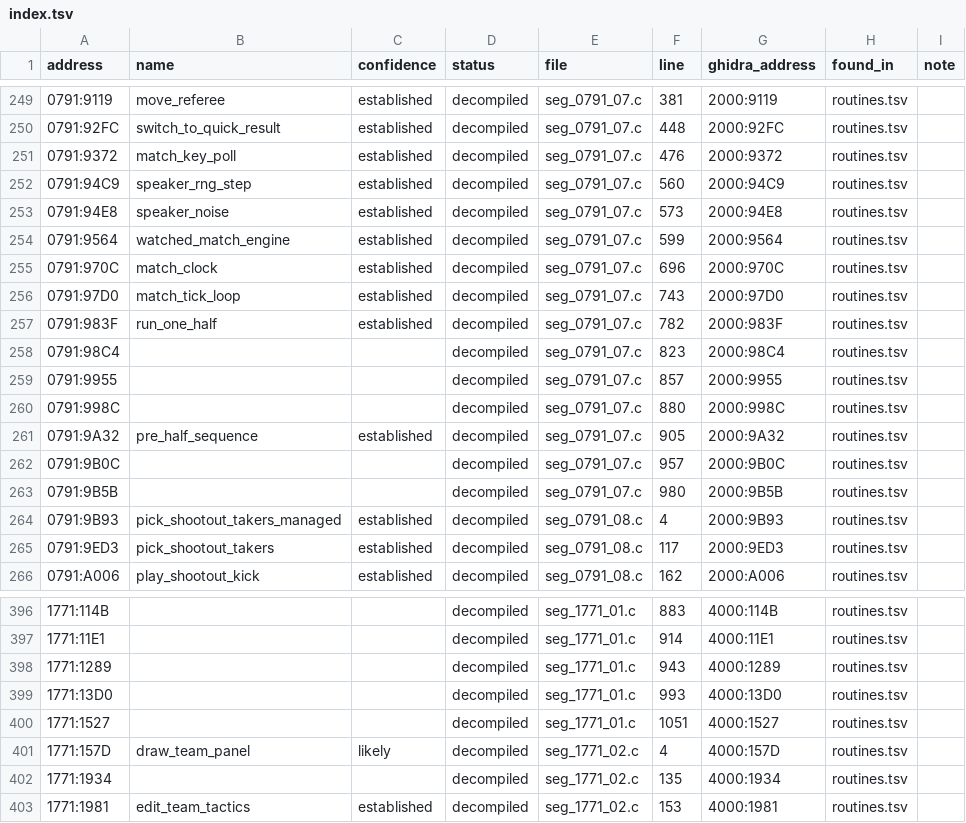
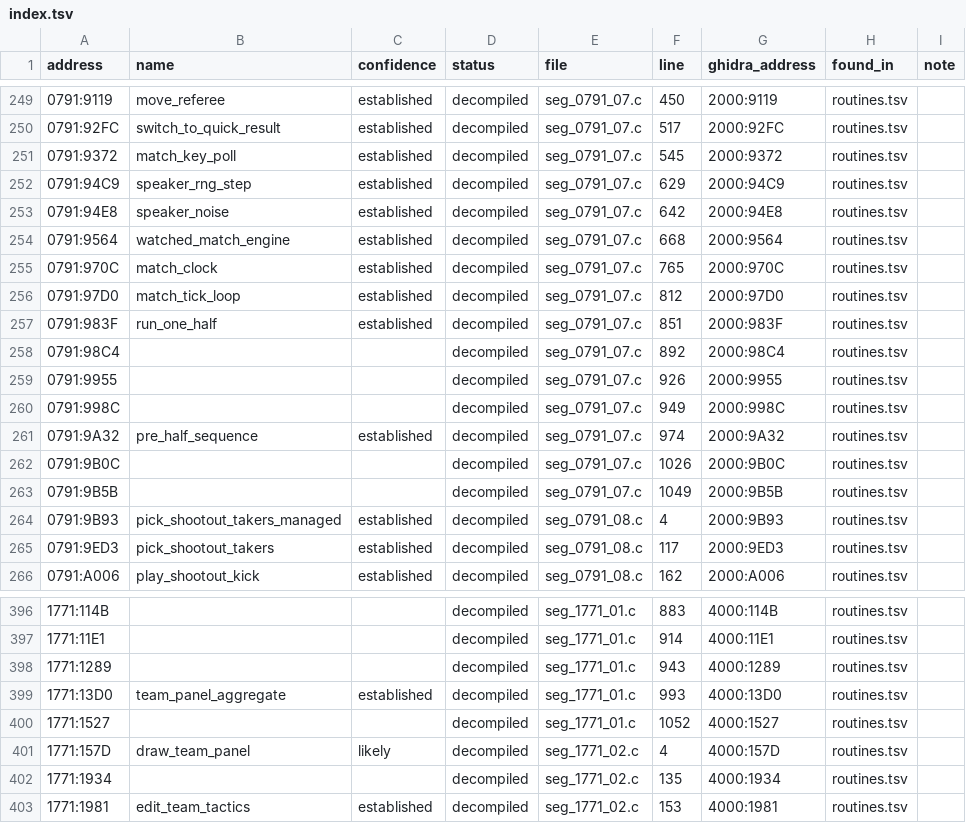
Before and after one commit to diegoami/goal2-archaeology, a TSV file: static/goal-exe/named/index.tsv, drawn as a sheet; only a part is shown, gaps mark what is left out; the diff covers the shown part only.

```diff
--- a/static/goal-exe/named/index.tsv
+++ b/static/goal-exe/named/index.tsv
@@ -249,16 +249,16 @@ address	name	confidence	status	file	line	ghidra_address	found_in	note
-0791:9119	move_referee	established	decompiled	seg_0791_07.c	381	2000:9119	routines.tsv	
-0791:92FC	switch_to_quick_result	established	decompiled	seg_0791_07.c	448	2000:92FC	routines.tsv	
-0791:9372	match_key_poll	established	decompiled	seg_0791_07.c	476	2000:9372	routines.tsv	
-0791:94C9	speaker_rng_step	established	decompiled	seg_0791_07.c	560	2000:94C9	routines.tsv	
-0791:94E8	speaker_noise	established	decompiled	seg_0791_07.c	573	2000:94E8	routines.tsv	
-0791:9564	watched_match_engine	established	decompiled	seg_0791_07.c	599	2000:9564	routines.tsv	
-0791:970C	match_clock	established	decompiled	seg_0791_07.c	696	2000:970C	routines.tsv	
-0791:97D0	match_tick_loop	established	decompiled	seg_0791_07.c	743	2000:97D0	routines.tsv	
-0791:983F	run_one_half	established	decompiled	seg_0791_07.c	782	2000:983F	routines.tsv	
-0791:98C4			decompiled	seg_0791_07.c	823	2000:98C4	routines.tsv	
-0791:9955			decompiled	seg_0791_07.c	857	2000:9955	routines.tsv	
-0791:998C			decompiled	seg_0791_07.c	880	2000:998C	routines.tsv	
-0791:9A32	pre_half_sequence	established	decompiled	seg_0791_07.c	905	2000:9A32	routines.tsv	
-0791:9B0C			decompiled	seg_0791_07.c	957	2000:9B0C	routines.tsv	
-0791:9B5B			decompiled	seg_0791_07.c	980	2000:9B5B	routines.tsv	
+0791:9119	move_referee	established	decompiled	seg_0791_07.c	450	2000:9119	routines.tsv	
+0791:92FC	switch_to_quick_result	established	decompiled	seg_0791_07.c	517	2000:92FC	routines.tsv	
+0791:9372	match_key_poll	established	decompiled	seg_0791_07.c	545	2000:9372	routines.tsv	
+0791:94C9	speaker_rng_step	established	decompiled	seg_0791_07.c	629	2000:94C9	routines.tsv	
+0791:94E8	speaker_noise	established	decompiled	seg_0791_07.c	642	2000:94E8	routines.tsv	
+0791:9564	watched_match_engine	established	decompiled	seg_0791_07.c	668	2000:9564	routines.tsv	
+0791:970C	match_clock	established	decompiled	seg_0791_07.c	765	2000:970C	routines.tsv	
+0791:97D0	match_tick_loop	established	decompiled	seg_0791_07.c	812	2000:97D0	routines.tsv	
+0791:983F	run_one_half	established	decompiled	seg_0791_07.c	851	2000:983F	routines.tsv	
+0791:98C4			decompiled	seg_0791_07.c	892	2000:98C4	routines.tsv	
+0791:9955			decompiled	seg_0791_07.c	926	2000:9955	routines.tsv	
+0791:998C			decompiled	seg_0791_07.c	949	2000:998C	routines.tsv	
+0791:9A32	pre_half_sequence	established	decompiled	seg_0791_07.c	974	2000:9A32	routines.tsv	
+0791:9B0C			decompiled	seg_0791_07.c	1026	2000:9B0C	routines.tsv	
+0791:9B5B			decompiled	seg_0791_07.c	1049	2000:9B5B	routines.tsv	
 0791:9B93	pick_shootout_takers_managed	established	decompiled	seg_0791_08.c	4	2000:9B93	routines.tsv	
@@ -398,4 +398,4 @@ address	name	confidence	status	file	line	ghidra_address	found_in	note
 1771:1289			decompiled	seg_1771_01.c	943	4000:1289	routines.tsv	
-1771:13D0			decompiled	seg_1771_01.c	993	4000:13D0	routines.tsv	
-1771:1527			decompiled	seg_1771_01.c	1051	4000:1527	routines.tsv	
+1771:13D0	team_panel_aggregate	established	decompiled	seg_1771_01.c	993	4000:13D0	routines.tsv	
+1771:1527			decompiled	seg_1771_01.c	1052	4000:1527	routines.tsv	
 1771:157D	draw_team_panel	likely	decompiled	seg_1771_02.c	4	4000:157D	routines.tsv	
```
Also changed, not shown: 57 edited cells elsewhere in this file, 7 other files.
